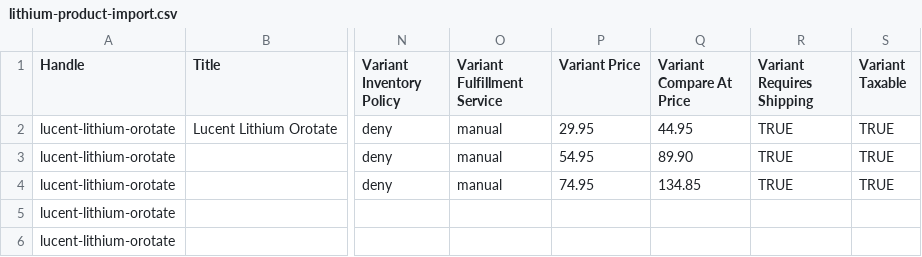
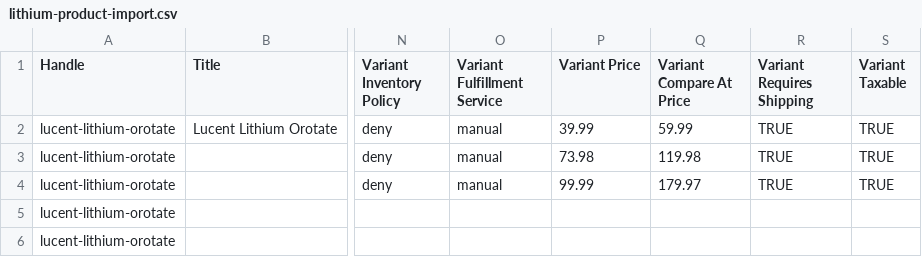
Before and after one commit to Keshav672/lucent-ts, a CSV file: lithium-product-import.csv, drawn as a sheet; only a part is shown, gaps mark what is left out; the diff names each change by its address in the sheet, - before the commit and + after, or states it on an @@ line.

```diff
--- a/lithium-product-import.csv
+++ b/lithium-product-import.csv
-P2 (Variant Price): 29.95
+P2 (Variant Price): 39.99
-Q2 (Variant Compare At Price): 44.95
+Q2 (Variant Compare At Price): 59.99
-P3 (Variant Price): 54.95
+P3 (Variant Price): 73.98
-Q3 (Variant Compare At Price): 89.90
+Q3 (Variant Compare At Price): 119.98
-P4 (Variant Price): 74.95
+P4 (Variant Price): 99.99
-Q4 (Variant Compare At Price): 134.85
+Q4 (Variant Compare At Price): 179.97
```
Also changed, not shown: 4 other files.
